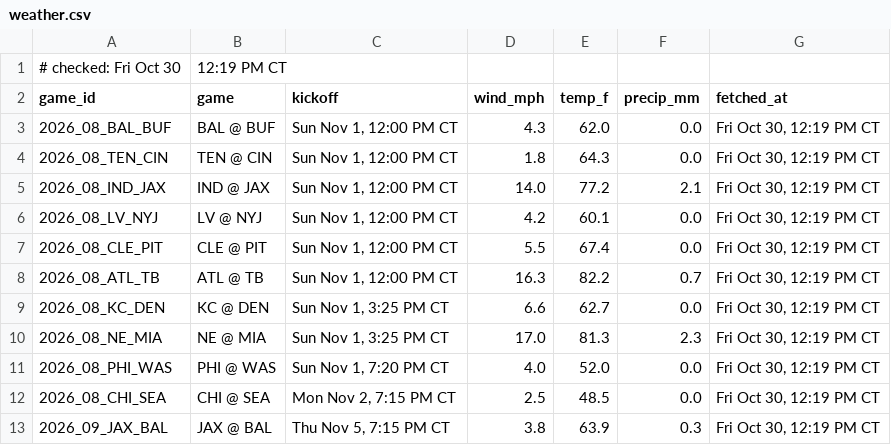
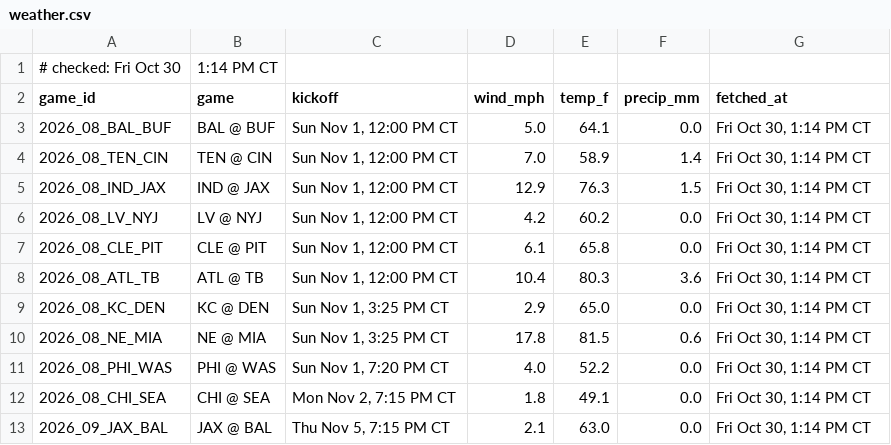
Before and after one commit to Ratboy3/The-Rat-Report, a CSV file: weather.csv, drawn as a sheet.

```diff
--- a/weather.csv
+++ b/weather.csv
@@ -1,13 +1,13 @@
-# checked: Fri Oct 30, 12:19 PM CT
+# checked: Fri Oct 30, 1:14 PM CT
 game_id,game,kickoff,wind_mph,temp_f,precip_mm,fetched_at
-2026_08_BAL_BUF,BAL @ BUF,"Sun Nov 1, 12:00 PM CT",4.3,62.0,0.0,"Fri Oct 30, 12:19 PM CT"
-2026_08_TEN_CIN,TEN @ CIN,"Sun Nov 1, 12:00 PM CT",1.8,64.3,0.0,"Fri Oct 30, 12:19 PM CT"
-2026_08_IND_JAX,IND @ JAX,"Sun Nov 1, 12:00 PM CT",14.0,77.2,2.1,"Fri Oct 30, 12:19 PM CT"
-2026_08_LV_NYJ,LV @ NYJ,"Sun Nov 1, 12:00 PM CT",4.2,60.1,0.0,"Fri Oct 30, 12:19 PM CT"
-2026_08_CLE_PIT,CLE @ PIT,"Sun Nov 1, 12:00 PM CT",5.5,67.4,0.0,"Fri Oct 30, 12:19 PM CT"
-2026_08_ATL_TB,ATL @ TB,"Sun Nov 1, 12:00 PM CT",16.3,82.2,0.7,"Fri Oct 30, 12:19 PM CT"
-2026_08_KC_DEN,KC @ DEN,"Sun Nov 1, 3:25 PM CT",6.6,62.7,0.0,"Fri Oct 30, 12:19 PM CT"
-2026_08_NE_MIA,NE @ MIA,"Sun Nov 1, 3:25 PM CT",17.0,81.3,2.3,"Fri Oct 30, 12:19 PM CT"
-2026_08_PHI_WAS,PHI @ WAS,"Sun Nov 1, 7:20 PM CT",4.0,52.0,0.0,"Fri Oct 30, 12:19 PM CT"
-2026_08_CHI_SEA,CHI @ SEA,"Mon Nov 2, 7:15 PM CT",2.5,48.5,0.0,"Fri Oct 30, 12:19 PM CT"
-2026_09_JAX_BAL,JAX @ BAL,"Thu Nov 5, 7:15 PM CT",3.8,63.9,0.3,"Fri Oct 30, 12:19 PM CT"
+2026_08_BAL_BUF,BAL @ BUF,"Sun Nov 1, 12:00 PM CT",5.0,64.1,0.0,"Fri Oct 30, 1:14 PM CT"
+2026_08_TEN_CIN,TEN @ CIN,"Sun Nov 1, 12:00 PM CT",7.0,58.9,1.4,"Fri Oct 30, 1:14 PM CT"
+2026_08_IND_JAX,IND @ JAX,"Sun Nov 1, 12:00 PM CT",12.9,76.3,1.5,"Fri Oct 30, 1:14 PM CT"
+2026_08_LV_NYJ,LV @ NYJ,"Sun Nov 1, 12:00 PM CT",4.2,60.2,0.0,"Fri Oct 30, 1:14 PM CT"
+2026_08_CLE_PIT,CLE @ PIT,"Sun Nov 1, 12:00 PM CT",6.1,65.8,0.0,"Fri Oct 30, 1:14 PM CT"
+2026_08_ATL_TB,ATL @ TB,"Sun Nov 1, 12:00 PM CT",10.4,80.3,3.6,"Fri Oct 30, 1:14 PM CT"
+2026_08_KC_DEN,KC @ DEN,"Sun Nov 1, 3:25 PM CT",2.9,65.0,0.0,"Fri Oct 30, 1:14 PM CT"
+2026_08_NE_MIA,NE @ MIA,"Sun Nov 1, 3:25 PM CT",17.8,81.5,0.6,"Fri Oct 30, 1:14 PM CT"
+2026_08_PHI_WAS,PHI @ WAS,"Sun Nov 1, 7:20 PM CT",4.0,52.2,0.0,"Fri Oct 30, 1:14 PM CT"
+2026_08_CHI_SEA,CHI @ SEA,"Mon Nov 2, 7:15 PM CT",1.8,49.1,0.0,"Fri Oct 30, 1:14 PM CT"
+2026_09_JAX_BAL,JAX @ BAL,"Thu Nov 5, 7:15 PM CT",2.1,63.0,0.0,"Fri Oct 30, 1:14 PM CT"
```
